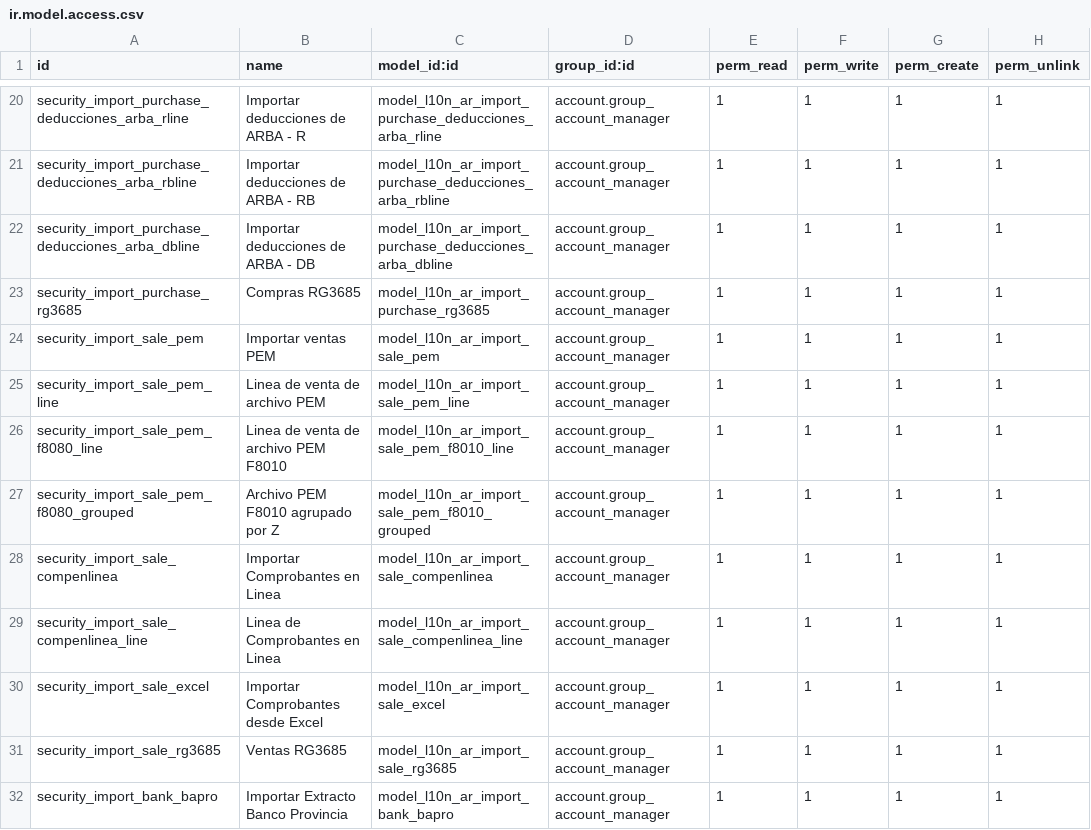
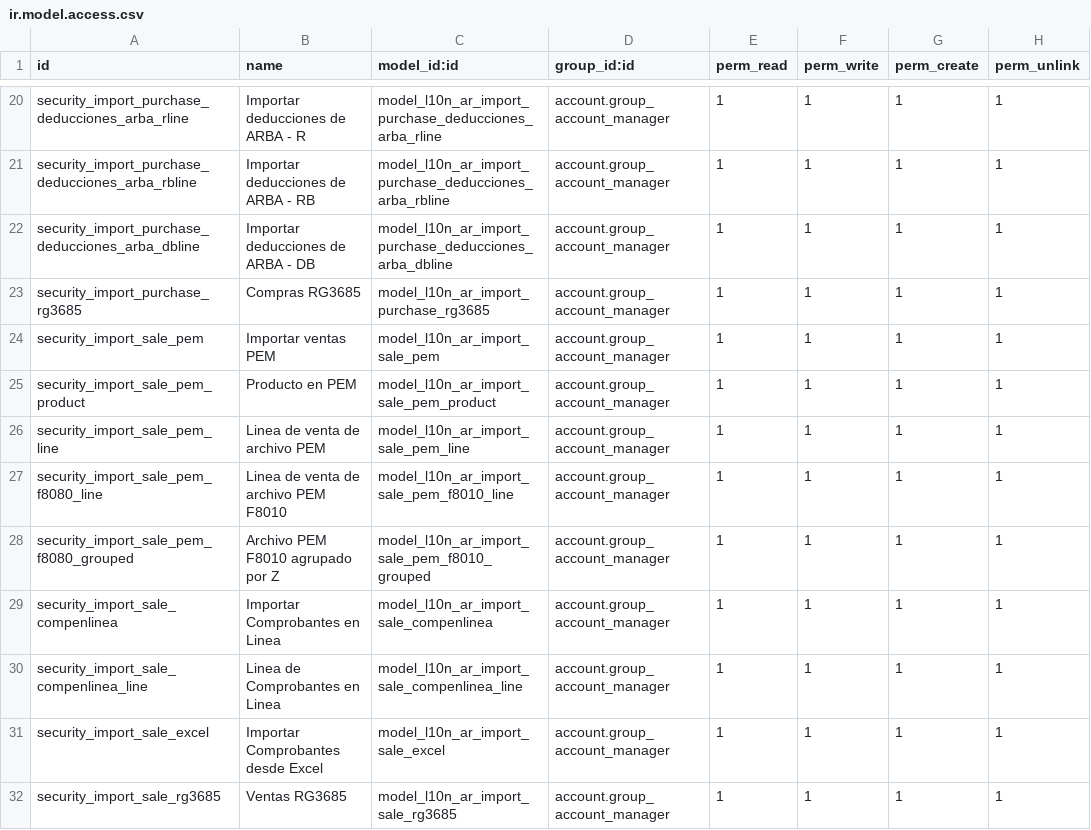
Before and after one commit to hernanrocha/pyme_accounting, a CSV file: security/ir.model.access.csv, drawn as a sheet; only a part is shown, gaps mark what is left out; the shorter side is filled out with more unchanged rows; the diff names each change by its address in the sheet, - before the commit and + after, or states it on an @@ line.

```diff
--- a/security/ir.model.access.csv
+++ b/security/ir.model.access.csv
+row 25: security_import_sale_pem_product | Producto en PEM | model_l10n_ar_import_sale_pem_product | account.group_account_manager | 1 | 1 | 1 | 1
```
Also changed, not shown: data/account.tax.template.csv, 9 other files.
